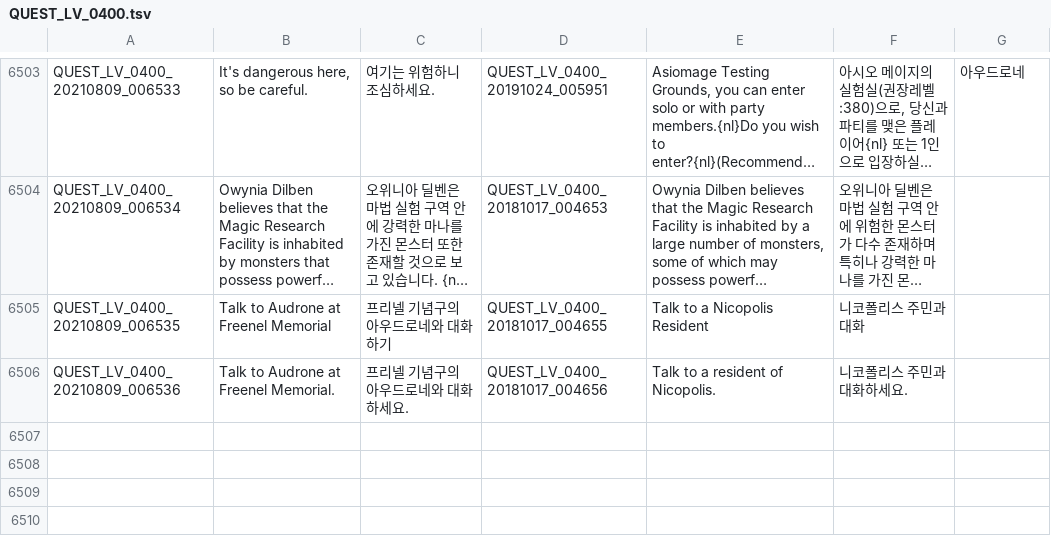
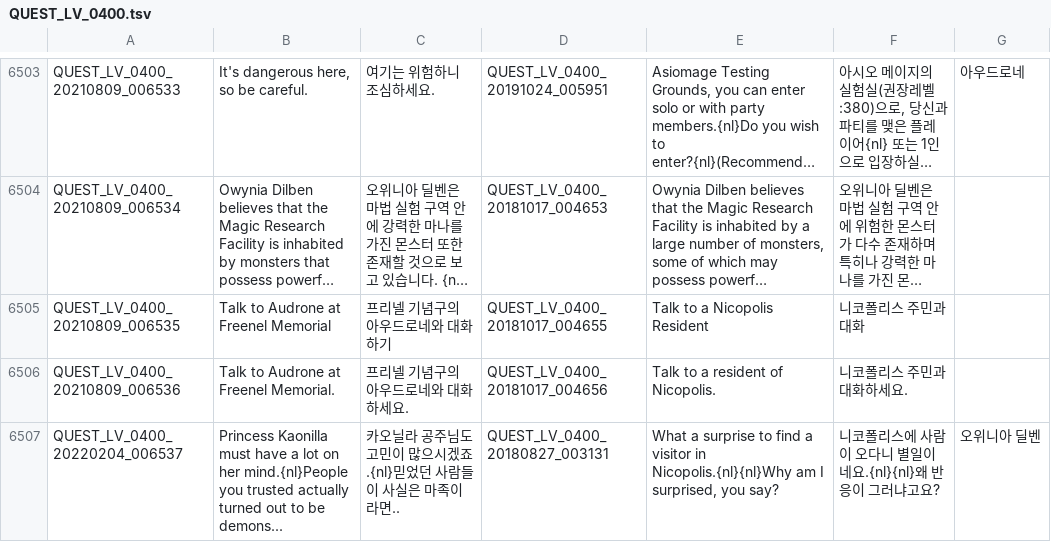
Before and after one commit to Treeofsavior/RussianTranslation, a TSV file: QUEST_LV_0400.tsv, drawn as a sheet; only a part is shown, gaps mark what is left out; long unchanged cells end in …; the diff names each change by its address in the sheet, - before the commit and + after, or states it on an @@ line.

```diff
--- a/QUEST_LV_0400.tsv
+++ b/QUEST_LV_0400.tsv
+row 6507: QUEST_LV_0400_20220204_006537 | Princess Kaonilla must have a lot on her mind.{nl}People you trusted actually turned out to be demons... | 카오닐라 공주님도 고민이 많으시겠죠.{nl}믿었던 사람들이 사실은 마족이라면.. | QUEST_LV_0400_20180827_003131 | What a surprise to find a visitor in Nicopolis.{nl}{nl}Why am I surprised, you say? | 니코폴리스에 사람이 오다니 별일이네요.{nl}{nl}왜 반응이 그러냐고요? | 오위니아 딜벤
```
Also changed, not shown: 4 other files.
